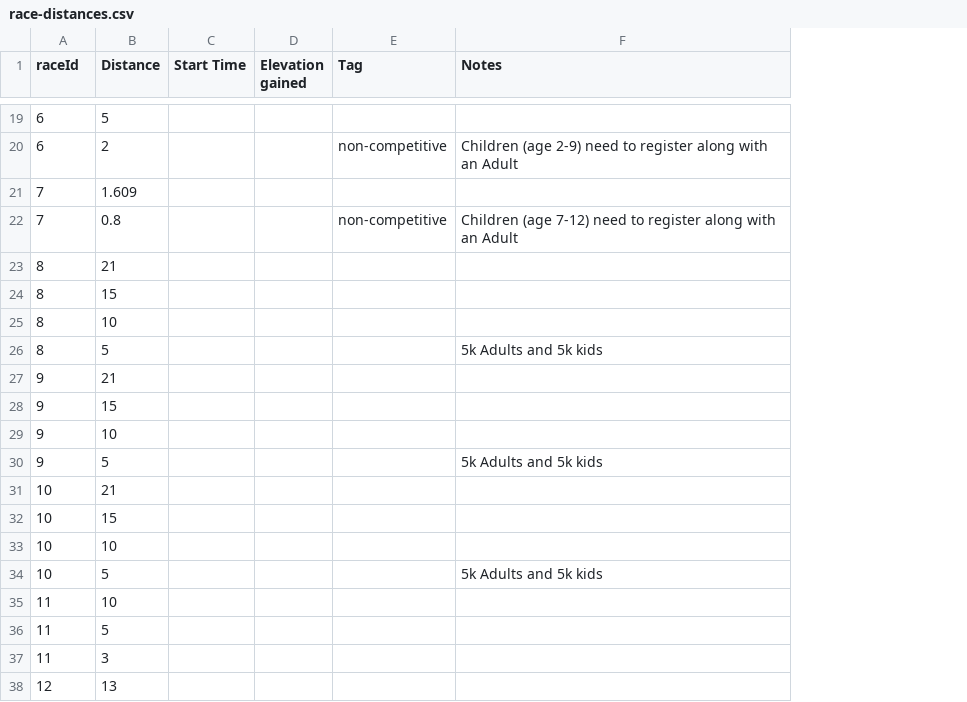
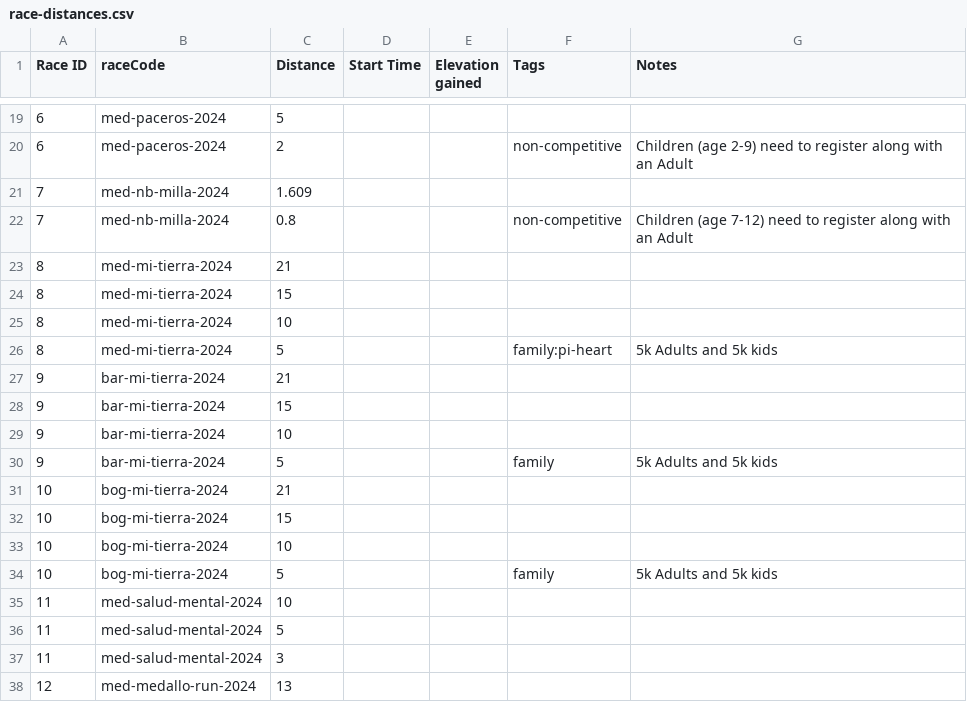
Before and after one commit to maurobedoyalondono/conversion-tools, a CSV file: inputs/race-distances.csv, drawn as a sheet; only a part is shown, gaps mark what is left out; addresses are those after the commit; the diff covers the shown part only; the diff names each change by its address in the sheet, - before the commit and + after, or states it on an @@ line.

```diff
--- a/inputs/race-distances.csv
+++ b/inputs/race-distances.csv
+column B (raceCode), rows 19-38: med-paceros-2024 | med-paceros-2024 | med-nb-milla-2024 | med-nb-milla-2024 | med-mi-tierra-2024 | med-mi-tierra-2024 | med-mi-tierra-2024 | med-mi-tierra-2024 | bar-mi-tierra-2024 | bar-mi-tierra-2024 | bar-mi-tierra-2024 | bar-mi-tierra-2024 | bog-mi-tierra-2024 | bog-mi-tierra-2024 | bog-mi-tierra-2024 | bog-mi-tierra-2024 | med-salud-mental-2024 | med-salud-mental-2024 | med-salud-mental-2024 | med-medallo-run-2024
-A1: raceId
+A1: Race ID
-F1: Tag
+F1: Tags
-F26 (Tags): (empty)
+F26 (Tags): family:pi-heart
-F30 (Tags): (empty)
+F30 (Tags): family
-F34 (Tags): (empty)
+F34 (Tags): family
```
Also changed, not shown: 3 added rows, 2 removed rows and 3 edited cells elsewhere in this file, inputs/races.csv, 5 other files.
